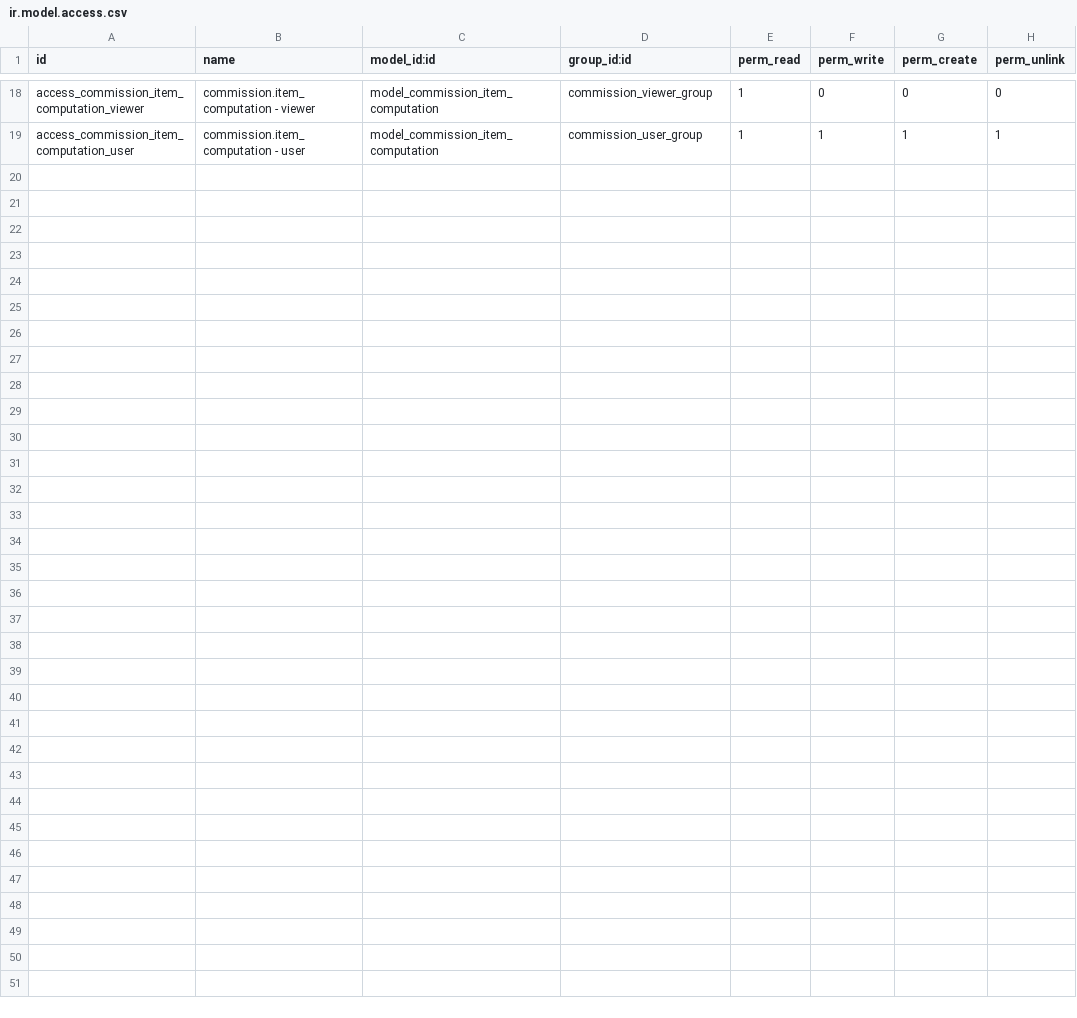
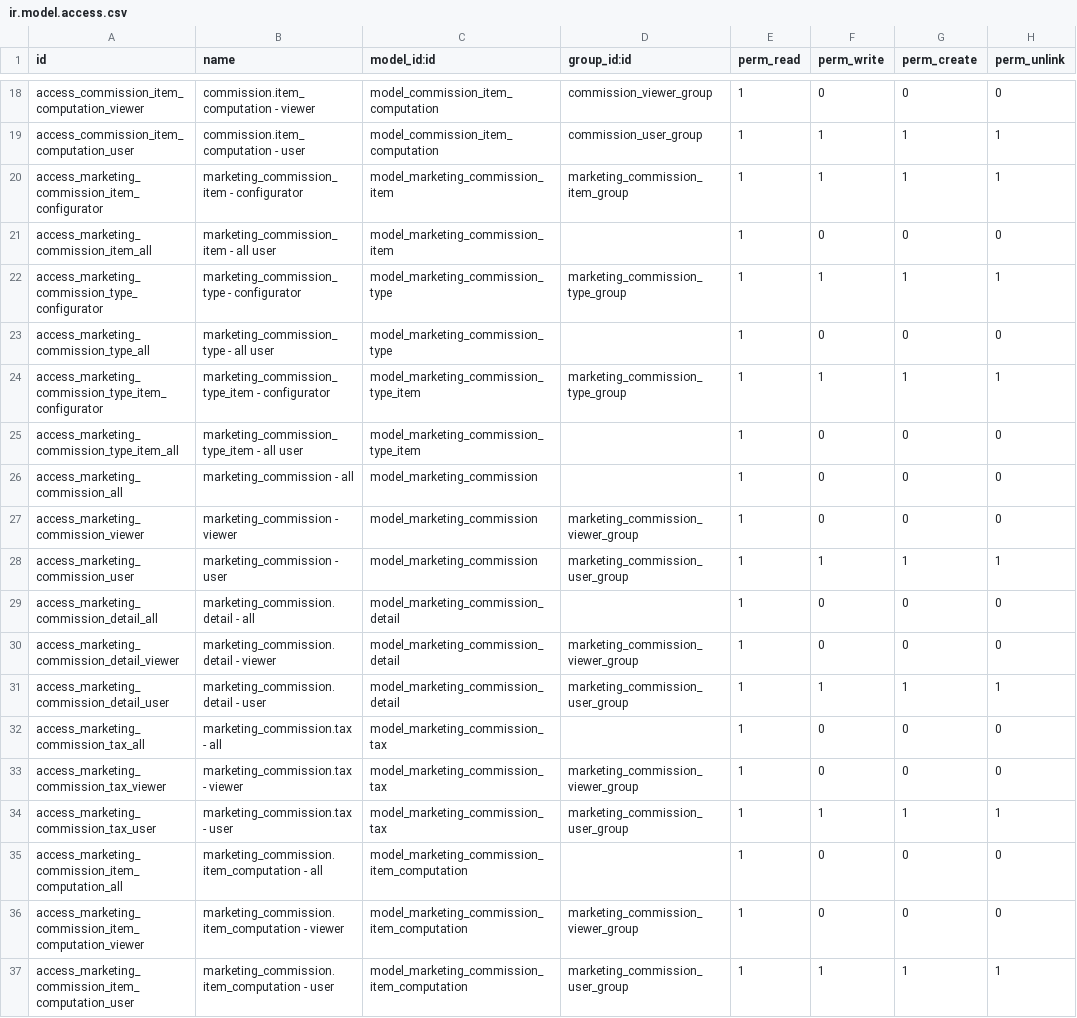
Before and after one commit to open-synergy/ssi-commission, a CSV file: ssi_commission/security/ir.model.access.csv, drawn as a sheet; only a part is shown, gaps mark what is left out.

Commit message:
[UPD] ssi_commission
* Add Marketing Commission

```diff
--- a/ssi_commission/security/ir.model.access.csv
+++ b/ssi_commission/security/ir.model.access.csv
@@ -19 +19,19 @@ access_commission_item_computation_viewer,commission.item_computation - viewer,m
 access_commission_item_computation_user,commission.item_computation - user,model_commission_item_computation,commission_user_group,1,1,1,1
+access_marketing_commission_item_configurator,marketing_commission_item - configurator,model_marketing_commission_item,marketing_commission_item_group,1,1,1,1
+access_marketing_commission_item_all,marketing_commission_item - all user,model_marketing_commission_item,,1,0,0,0
+access_marketing_commission_type_configurator,marketing_commission_type - configurator,model_marketing_commission_type,marketing_commission_type_group,1,1,1,1
+access_marketing_commission_type_all,marketing_commission_type - all user,model_marketing_commission_type,,1,0,0,0
+access_marketing_commission_type_item_configurator,marketing_commission_type_item - configurator,model_marketing_commission_type_item,marketing_commission_type_group,1,1,1,1
+access_marketing_commission_type_item_all,marketing_commission_type_item - all user,model_marketing_commission_type_item,,1,0,0,0
+access_marketing_commission_all,marketing_commission - all,model_marketing_commission,,1,0,0,0
+access_marketing_commission_viewer,marketing_commission - viewer,model_marketing_commission,marketing_commission_viewer_group,1,0,0,0
+access_marketing_commission_user,marketing_commission - user,model_marketing_commission,marketing_commission_user_group,1,1,1,1
+access_marketing_commission_detail_all,marketing_commission.detail - all,model_marketing_commission_detail,,1,0,0,0
+access_marketing_commission_detail_viewer,marketing_commission.detail - viewer,model_marketing_commission_detail,marketing_commission_viewer_group,1,0,0,0
+access_marketing_commission_detail_user,marketing_commission.detail - user,model_marketing_commission_detail,marketing_commission_user_group,1,1,1,1
+access_marketing_commission_tax_all,marketing_commission.tax - all,model_marketing_commission_tax,,1,0,0,0
+access_marketing_commission_tax_viewer,marketing_commission.tax - viewer,model_marketing_commission_tax,marketing_commission_viewer_group,1,0,0,0
+access_marketing_commission_tax_user,marketing_commission.tax - user,model_marketing_commission_tax,marketing_commission_user_group,1,1,1,1
+access_marketing_commission_item_computation_all,marketing_commission.item_computation - all,model_marketing_commission_item_computation,,1,0,0,0
+access_marketing_commission_item_computation_viewer,marketing_commission.item_computation - viewer,model_marketing_commission_item_computation,marketing_commission_viewer_group,1,0,0,0
+access_marketing_commission_item_computation_user,marketing_commission.item_computation - user,model_marketing_commission_item_computation,marketing_commission_user_group,1,1,1,1
```
Also changed, not shown: 16 other files.
